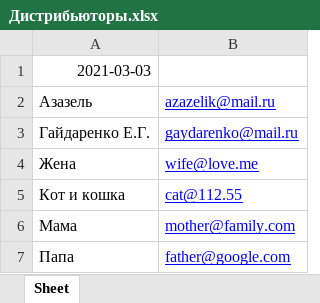
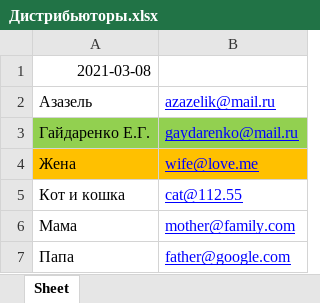
Before and after one commit to Gaydarenko/VKR, an Excel workbook: data/Дистрибьюторы.xlsx, sheet Sheet, drawn as a sheet; values as stored, in another font and other column widths than the file's, no borders; the diff names each change by its address in the sheet, - before the commit and + after, or states it on an @@ line.

```diff
--- a/data/Дистрибьюторы.xlsx (sheet Sheet)
+++ b/data/Дистрибьюторы.xlsx (sheet Sheet)
-A1: 2021-03-03
+A1: 2021-03-08
-A3:B3 fill: none
+A3:B3 fill: #92D050
-A4:B4 fill: none
+A4:B4 fill: #FFC000
```
Also changed, not shown: data/Контрагенты.xlsx, data/Отчеты.xlsx, 6 other files.
